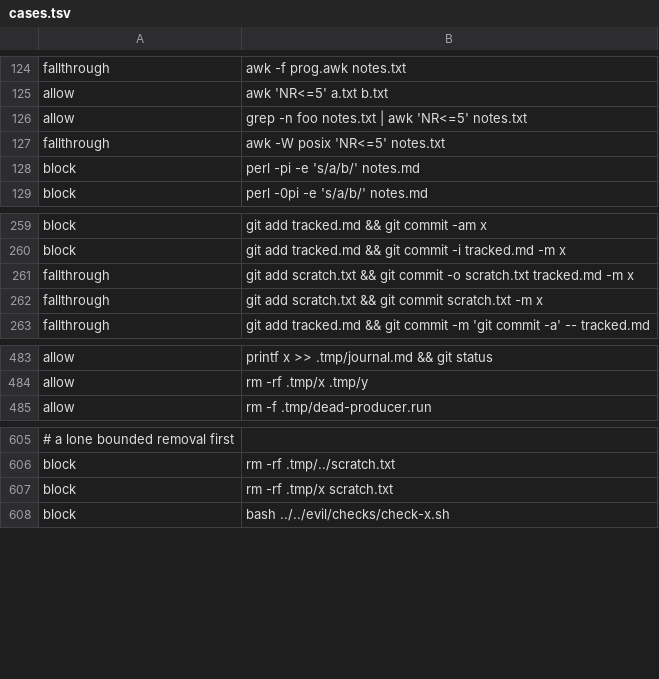
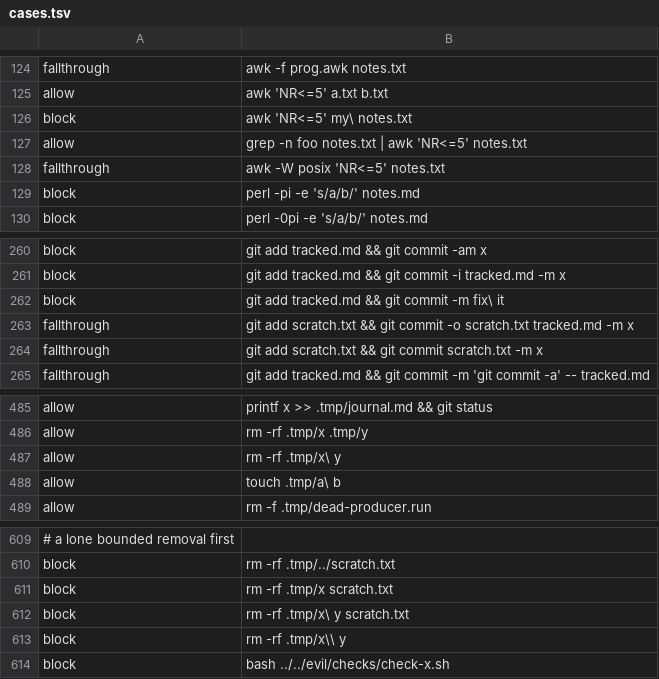
Before and after one commit to checkwright/checkwright, a TSV file: guard-kit/guard-tests/cases.tsv, drawn as a sheet; only a part is shown, gaps mark what is left out.

```diff
--- a/guard-kit/guard-tests/cases.tsv
+++ b/guard-kit/guard-tests/cases.tsv
@@ -125,2 +125,3 @@ fallthrough	awk -f prog.awk notes.txt
 allow	awk 'NR<=5' a.txt b.txt
+block	awk 'NR<=5' my\ notes.txt
 allow	grep -n foo notes.txt | awk 'NR<=5' notes.txt
@@ -260,2 +261,3 @@ block	git add tracked.md && git commit -am x
 block	git add tracked.md && git commit -i tracked.md -m x
+block	git add tracked.md && git commit -m fix\ it
 fallthrough	git add scratch.txt && git commit -o scratch.txt tracked.md -m x
@@ -484,2 +486,4 @@ allow	printf x >> .tmp/journal.md && git status
 allow	rm -rf .tmp/x .tmp/y
+allow	rm -rf .tmp/x\ y
+allow	touch .tmp/a\ b
 allow	rm -f .tmp/dead-producer.run
@@ -607,2 +611,4 @@ block	rm -rf .tmp/../scratch.txt
 block	rm -rf .tmp/x scratch.txt
+block	rm -rf .tmp/x\ y scratch.txt
+block	rm -rf .tmp/x\\ y
 block	bash ../../evil/checks/check-x.sh
```
Also changed, not shown: 10 other files.
